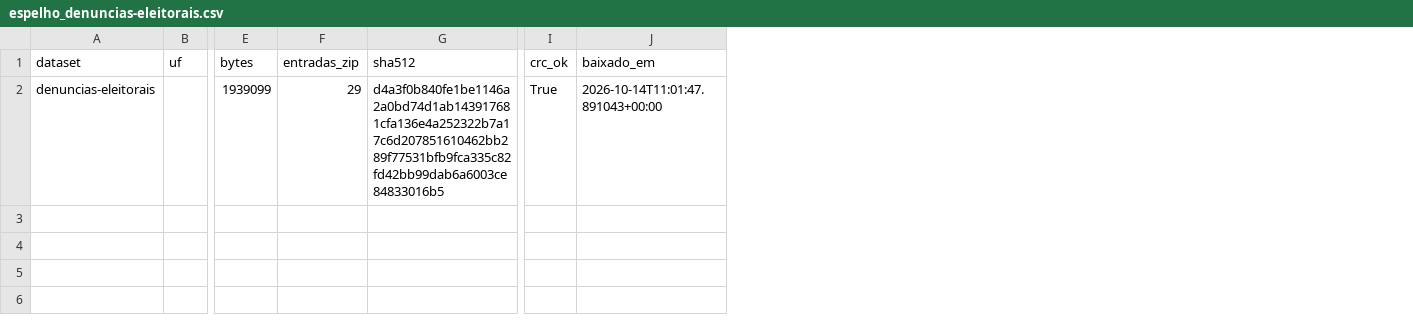
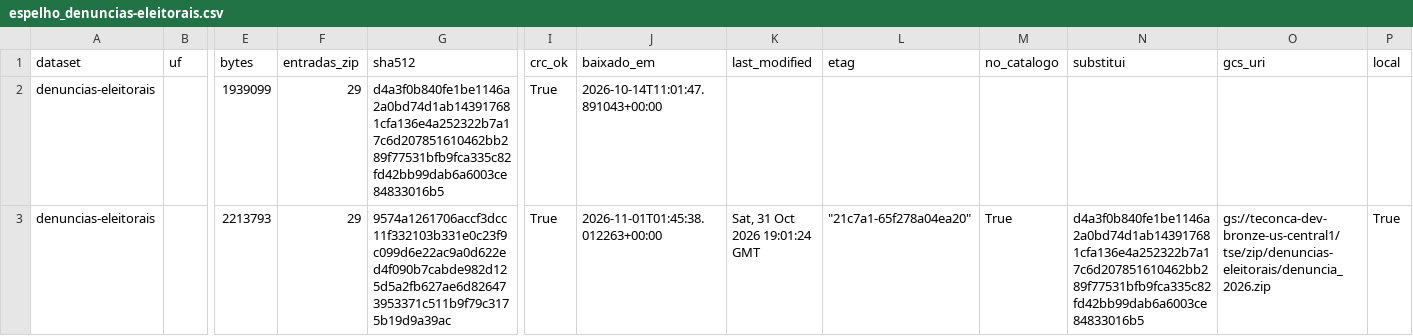
Before and after one commit to JonatasOnca/Auditoria-Eleicao-2026, a CSV file: manifests/espelho_denuncias-eleitorais.csv, drawn as a sheet; only a part is shown, gaps mark what is left out; rows hold the shown columns only; the diff names each change by its address in the sheet, - before the commit and + after, or states it on an @@ line.

```diff
--- a/manifests/espelho_denuncias-eleitorais.csv
+++ b/manifests/espelho_denuncias-eleitorais.csv
+column K (last_modified), empty
+column L (etag), empty
+column M (no_catalogo), empty
+column N (substitui), empty
+column O (gcs_uri), empty
+column P (local), empty
+row 3: denuncias-eleitorais |  | 2213793 | 29 | 9574a1261706accf3dcc11f332103b331e0c23f9c099d6e22ac9a0d622ed4f090b7cabde982d125d5a2fb627ae6d826473953371c511b9f79c3175b19d9a39ac | True | 2026-11-01T01:45:38.012263+00:00 | Sat, 31 Oct 2026 19:01:24 GMT | "21c7a1-65f278a04ea20" | True | d4a3f0b840fe1be1146a2a0bd74d1ab143917681cfa136e4a252322b7a17c6d207851610462bb289f77531bfb9fca335c82fd42bb99dab6a6003ce84833016b5 | gs://teconca-dev-bronze-us-central1/tse/zip/denuncias-eleitorais/denuncia_2026.zip | True
```
Also changed, not shown: manifests/espelho_codigos-oficiais-de-uf-e-municipios-segundo-o-tse-e-o-ibge.csv, manifests/espelho_correspondencia-entre-numero-interno-e-modelo-da-urna-1.csv, 24 other files.
